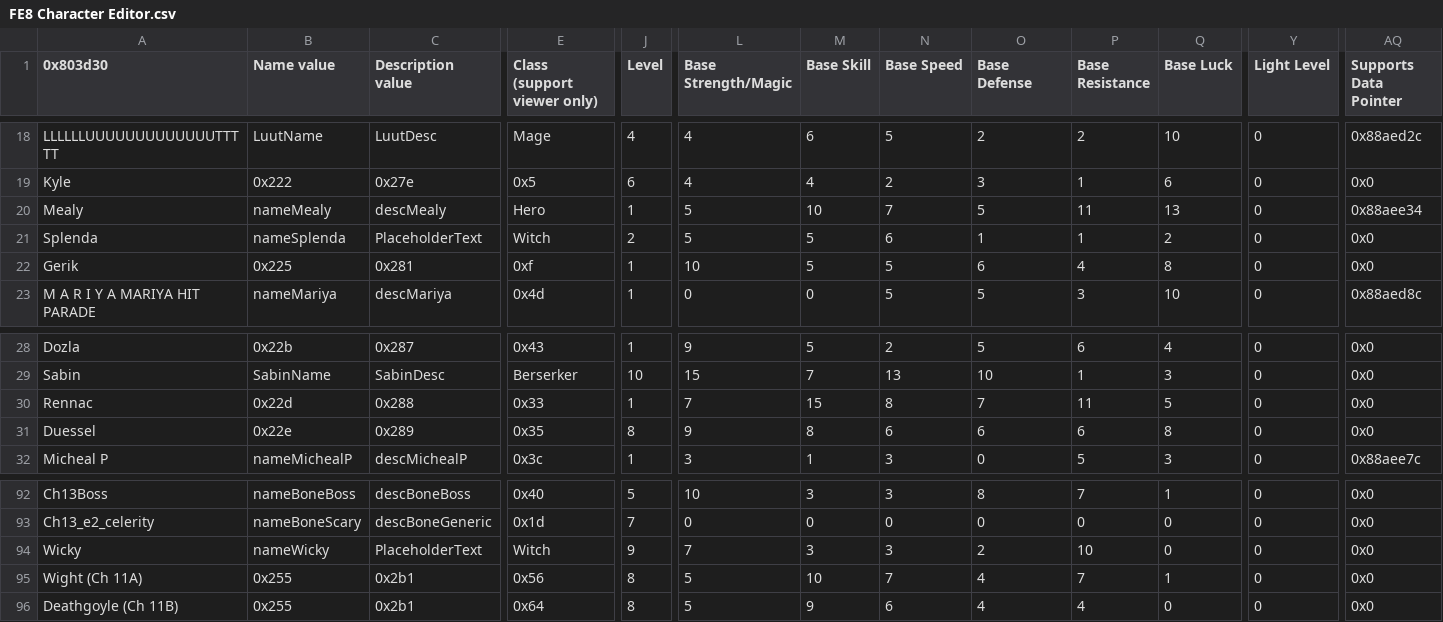
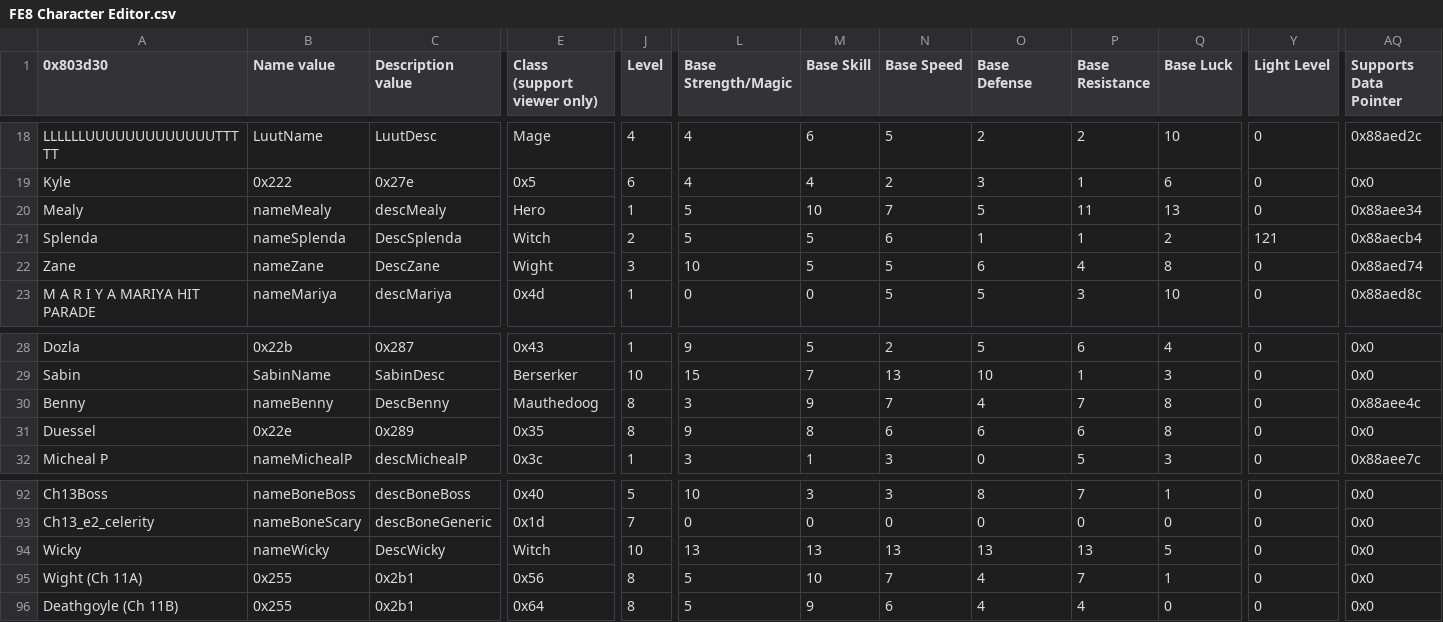
Before and after one commit to FireEmblemUniverse/VBA-Blitz-Tendency, a CSV file: Tables/FE8 Nightmare modules/Class & Character editors/FE8 Character Editor.csv, drawn as a sheet; only a part is shown, gaps mark what is left out; the diff covers the shown part only; the diff names each change by its address in the sheet, - before the commit and + after, or states it on an @@ line.

```diff
--- a/Tables/FE8 Nightmare modules/Class & Character editors/FE8 Character Editor.csv
+++ b/Tables/FE8 Nightmare modules/Class & Character editors/FE8 Character Editor.csv
-C21 (Description value): PlaceholderText
+C21 (Description value): DescSplenda
-Y21 (Light Level): 0
+Y21 (Light Level): 121
-AQ21 (Supports Data Pointer): 0x0
+AQ21 (Supports Data Pointer): 0x88aecb4
-A22 (0x803d30): Gerik
+A22 (0x803d30): Zane
-B22 (Name value): 0x225
+B22 (Name value): nameZane
-C22 (Description value): 0x281
+C22 (Description value): DescZane
-E22 (Class (support viewer only)): 0xf
+E22 (Class (support viewer only)): Wight
-J22 (Level): 1
+J22 (Level): 3
-AQ22 (Supports Data Pointer): 0x0
+AQ22 (Supports Data Pointer): 0x88aed74
-A30 (0x803d30): Rennac
+A30 (0x803d30): Benny
-B30 (Name value): 0x22d
+B30 (Name value): nameBenny
-C30 (Description value): 0x288
+C30 (Description value): DescBenny
-E30 (Class (support viewer only)): 0x33
+E30 (Class (support viewer only)): Mauthedoog
-J30 (Level): 1
+J30 (Level): 8
-L30 (Base Strength/Magic): 7
+L30 (Base Strength/Magic): 3
-M30 (Base Skill): 15
+M30 (Base Skill): 9
-N30 (Base Speed): 8
+N30 (Base Speed): 7
-O30 (Base Defense): 7
+O30 (Base Defense): 4
-P30 (Base Resistance): 11
+P30 (Base Resistance): 7
-Q30 (Base Luck): 5
+Q30 (Base Luck): 8
-AQ30 (Supports Data Pointer): 0x0
+AQ30 (Supports Data Pointer): 0x88aee4c
-C94 (Description value): PlaceholderText
+C94 (Description value): DescWicky
-J94 (Level): 9
+J94 (Level): 10
-L94 (Base Strength/Magic): 7
+L94 (Base Strength/Magic): 13
-M94 (Base Skill): 3
+M94 (Base Skill): 13
-N94 (Base Speed): 3
+N94 (Base Speed): 13
-O94 (Base Defense): 2
+O94 (Base Defense): 13
-P94 (Base Resistance): 10
+P94 (Base Resistance): 13
-Q94 (Base Luck): 0
+Q94 (Base Luck): 5
```
Also changed, not shown: 18 edited cells elsewhere in this file, Tables/FE8 Nightmare modules/Chapter data editor/Chapter Data Editor.csv, 16 other files.
